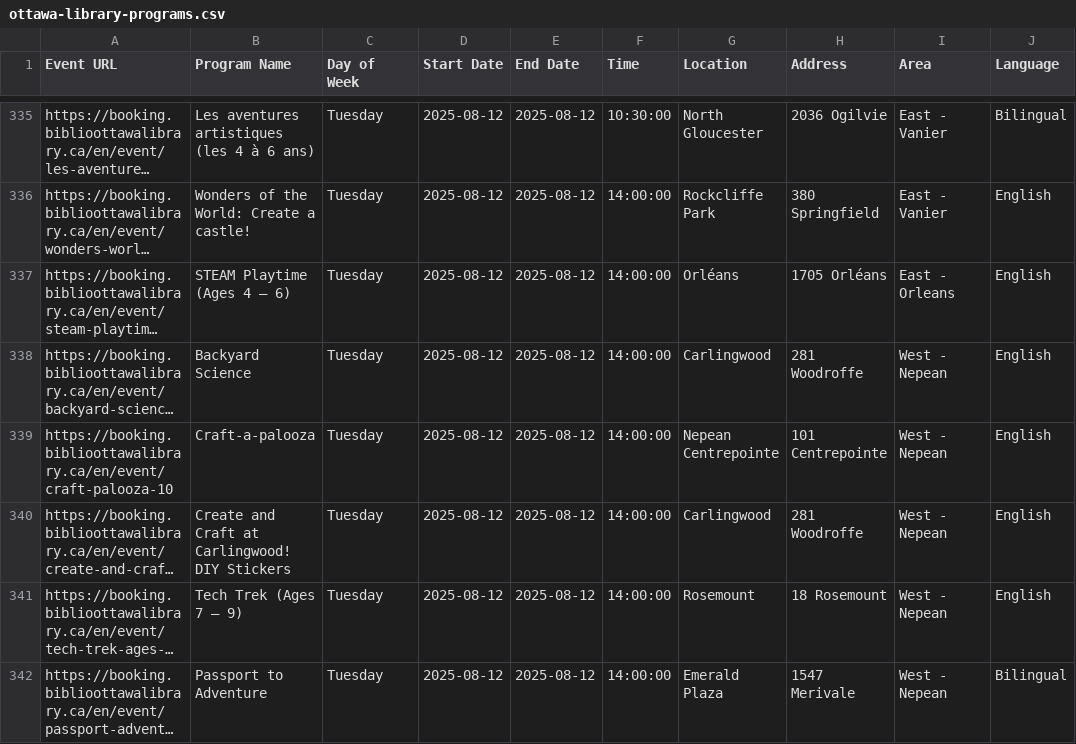
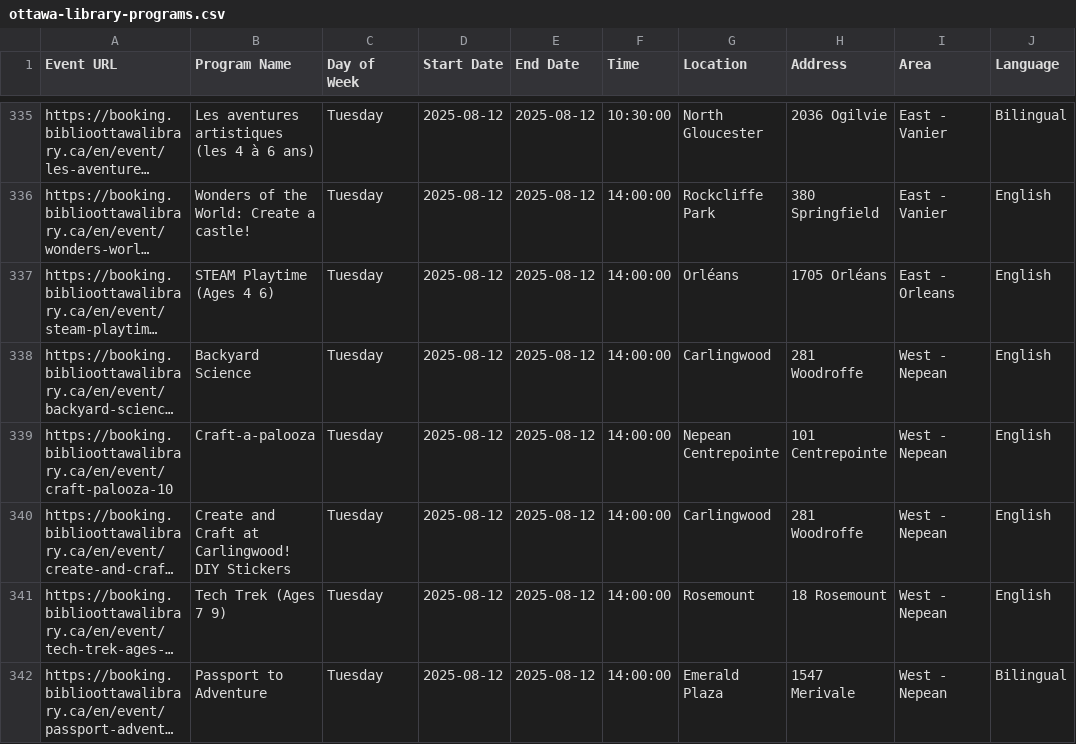
Before and after one commit to claudielarouche/claudielarouche, a CSV file: assets/data/ottawa-library-programs.csv, drawn as a sheet; only a part is shown, gaps mark what is left out; long unchanged cells end in …; the diff covers the shown part only; the diff names each change by its address in the sheet, - before the commit and + after, or states it on an @@ line.

Commit message:
Update ottawa-library-programs.csv
[skip netlify]

```diff
--- a/assets/data/ottawa-library-programs.csv
+++ b/assets/data/ottawa-library-programs.csv
-B337 (Program Name): STEAM Playtime (Ages 4 – 6)
+B337 (Program Name): STEAM Playtime (Ages 4 6)
-B341 (Program Name): Tech Trek (Ages 7 – 9)
+B341 (Program Name): Tech Trek (Ages 7 9)
```
Also changed, not shown: 25 edited cells elsewhere in this file.
